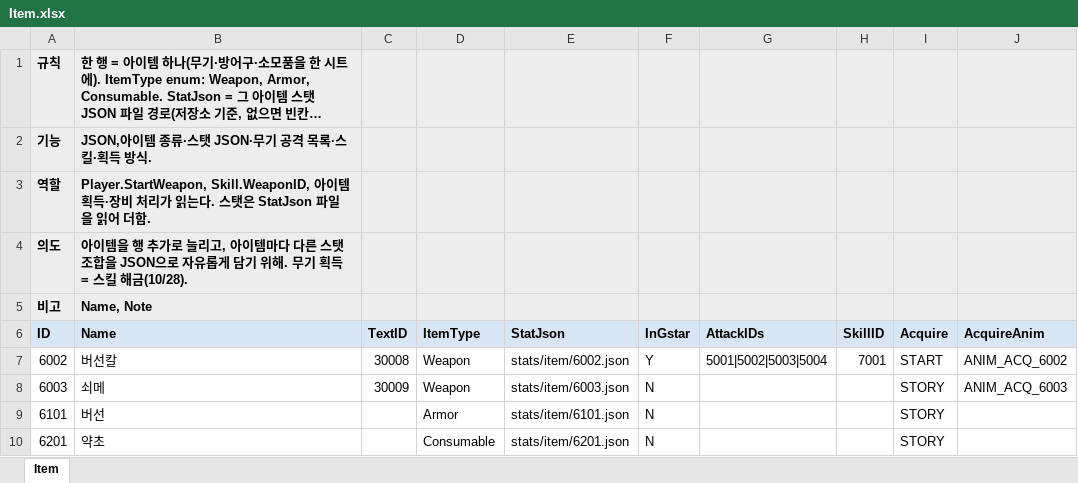
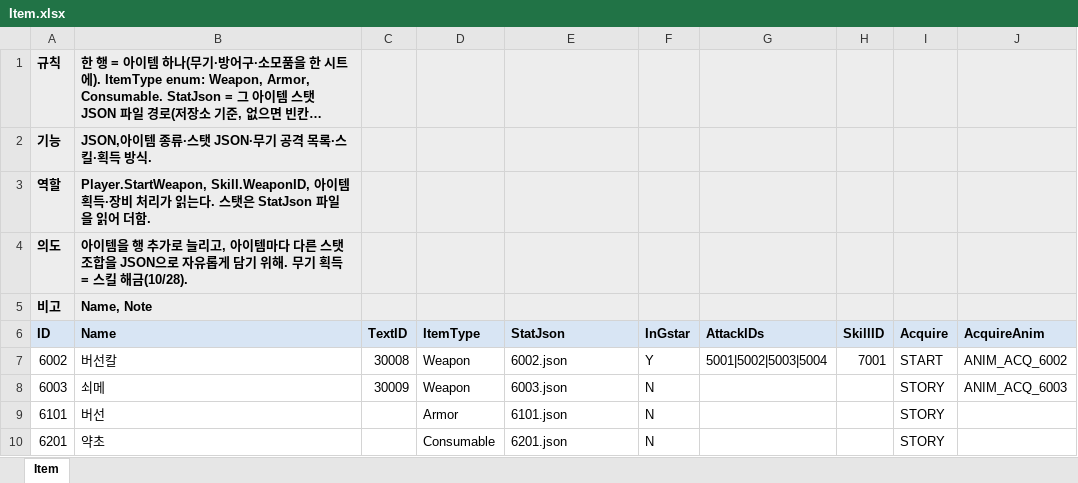
Before and after one commit to hyunho9228-web/DataSheet, an Excel workbook: tables/Item.xlsx, sheet Item, drawn as a sheet; only a part is shown; long unchanged cells end in …; values as stored, in another font and other column widths than the file's, no borders; the diff names each change by its address in the sheet, - before the commit and + after, or states it on an @@ line.

Commit message:
불필요 시트 제거 json 주소 수정

```diff
--- a/tables/Item.xlsx (sheet Item)
+++ b/tables/Item.xlsx (sheet Item)
-E7 (StatJson): stats/item/6002.json
+E7 (StatJson): 6002.json
-E8 (StatJson): stats/item/6003.json
+E8 (StatJson): 6003.json
-E9 (StatJson): stats/item/6101.json
+E9 (StatJson): 6101.json
-E10 (StatJson): stats/item/6201.json
+E10 (StatJson): 6201.json
```
Also changed, not shown: 1 other file.
